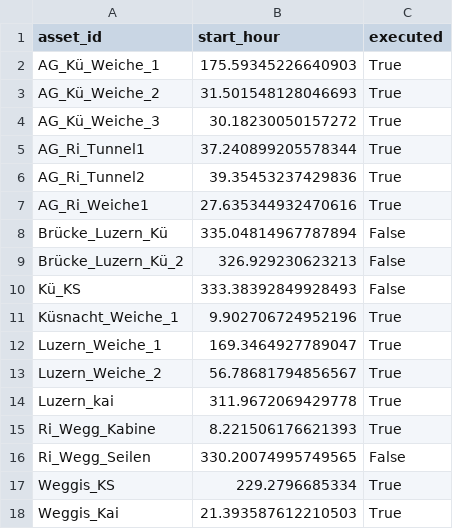
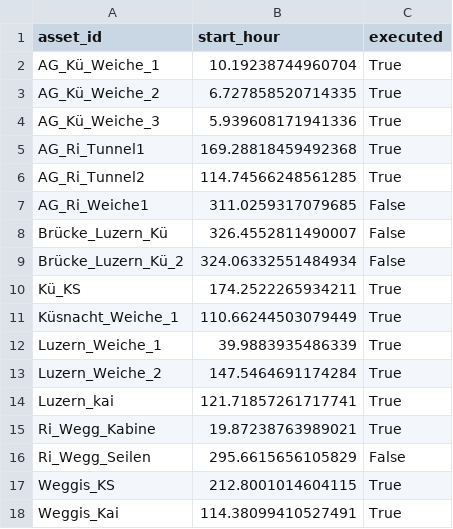
Before and after one commit to Biology-meets-Rigi/hackathon_sbb, a CSV file: output/best_schedule.csv, drawn as a sheet.

```diff
--- a/output/best_schedule.csv
+++ b/output/best_schedule.csv
@@ -1,18 +1,18 @@
 asset_id,start_hour,executed
-AG_Kü_Weiche_1,175.59345226640903,True
-AG_Kü_Weiche_2,31.501548128046693,True
-AG_Kü_Weiche_3,30.18230050157272,True
-AG_Ri_Tunnel1,37.240899205578344,True
-AG_Ri_Tunnel2,39.35453237429836,True
-AG_Ri_Weiche1,27.635344932470616,True
-Brücke_Luzern_Kü,335.04814967787894,False
-Brücke_Luzern_Kü_2,326.929230623213,False
-Kü_KS,333.38392849928493,False
-Küsnacht_Weiche_1,9.902706724952196,True
-Luzern_Weiche_1,169.3464927789047,True
-Luzern_Weiche_2,56.78681794856567,True
-Luzern_kai,311.9672069429778,True
-Ri_Wegg_Kabine,8.221506176621393,True
-Ri_Wegg_Seilen,330.20074995749565,False
-Weggis_KS,229.2796685334,True
-Weggis_Kai,21.393587612210503,True
+AG_Kü_Weiche_1,10.19238744960704,True
+AG_Kü_Weiche_2,6.727858520714335,True
+AG_Kü_Weiche_3,5.939608171941336,True
+AG_Ri_Tunnel1,169.28818459492368,True
+AG_Ri_Tunnel2,114.74566248561285,True
+AG_Ri_Weiche1,311.0259317079685,False
+Brücke_Luzern_Kü,326.4552811490007,False
+Brücke_Luzern_Kü_2,324.06332551484934,False
+Kü_KS,174.2522265934211,True
+Küsnacht_Weiche_1,110.66244503079449,True
+Luzern_Weiche_1,39.9883935486339,True
+Luzern_Weiche_2,147.5464691174284,True
+Luzern_kai,121.71857261717741,True
+Ri_Wegg_Kabine,19.87238763989021,True
+Ri_Wegg_Seilen,295.6615656105829,False
+Weggis_KS,212.8001014604115,True
+Weggis_Kai,114.38099410527491,True
```
Also changed, not shown: 2 other files.
